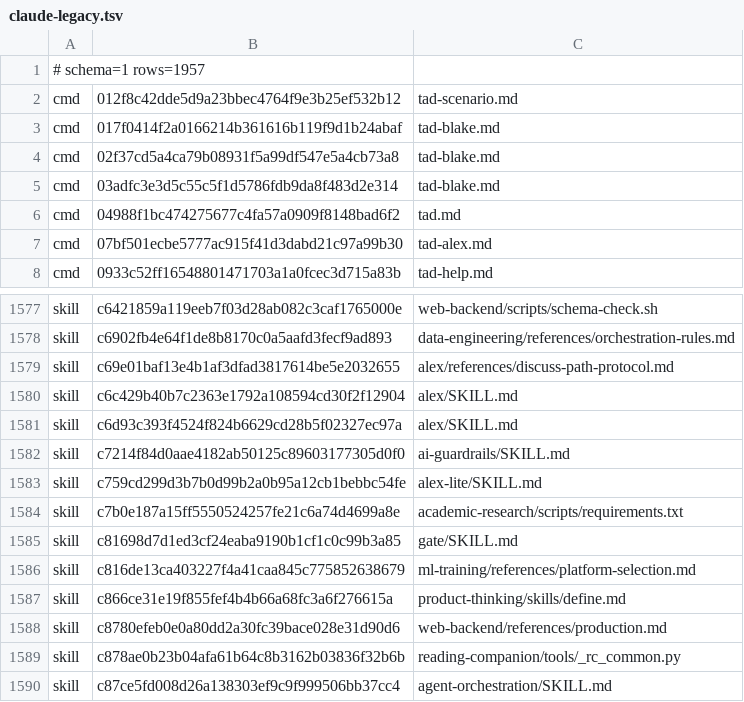
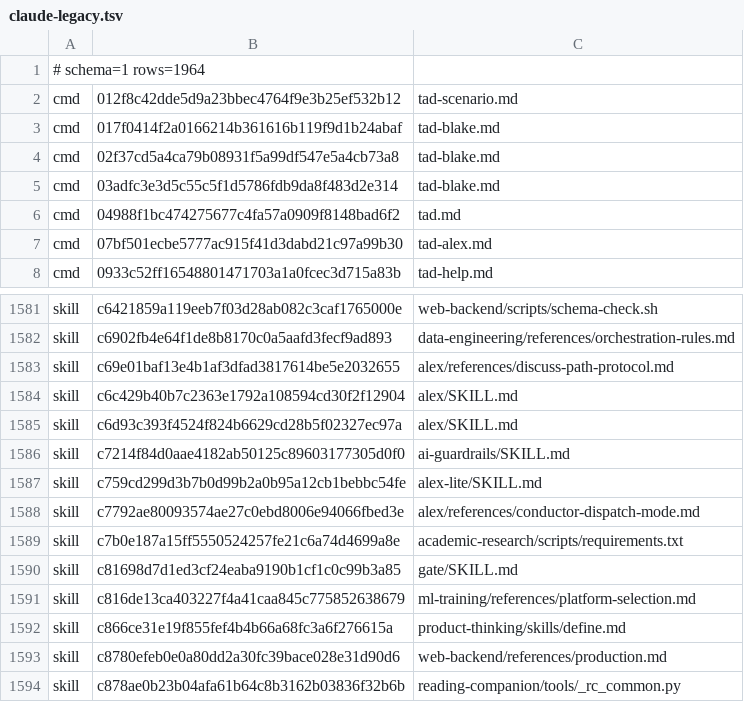
Before and after one commit to Sheldon-92/TAD, a TSV file: .tad/provenance/claude-legacy.tsv, drawn as a sheet; only a part is shown, gaps mark what is left out; the shorter side is filled out with more unchanged rows; the diff covers the shown part only.

```diff
--- a/.tad/provenance/claude-legacy.tsv
+++ b/.tad/provenance/claude-legacy.tsv
@@ -1,2 +1,2 @@
-# schema=1 rows=1957
+# schema=1 rows=1964
 cmd	012f8c42dde5d9a23bbec4764f9e3b25ef532b12	tad-scenario.md
@@ -1583,2 +1587,3 @@ skill	c7214f84d0aae4182ab50125c89603177305d0f0	ai-guardrails/SKILL.md
 skill	c759cd299d3b7b0d99b2a0b95a12cb1bebbc54fe	alex-lite/SKILL.md
+skill	c7792ae80093574ae27c0ebd8006e94066fbed3e	alex/references/conductor-dispatch-mode.md
 skill	c7b0e187a15ff5550524257fe21c6a74d4699a8e	academic-research/scripts/requirements.txt
```
Also changed, not shown: 6 added rows elsewhere in this file, 11 other files.
